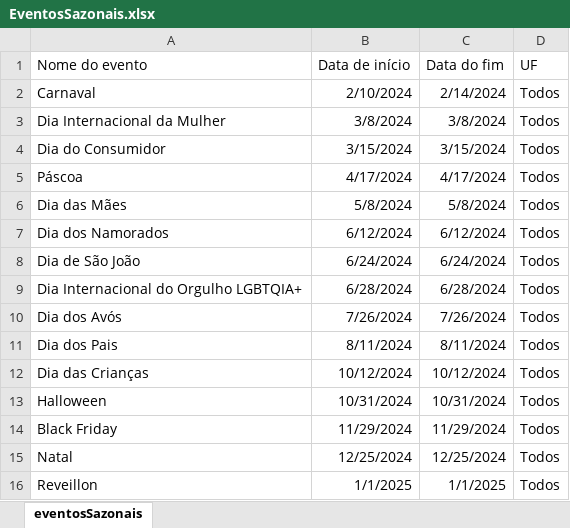
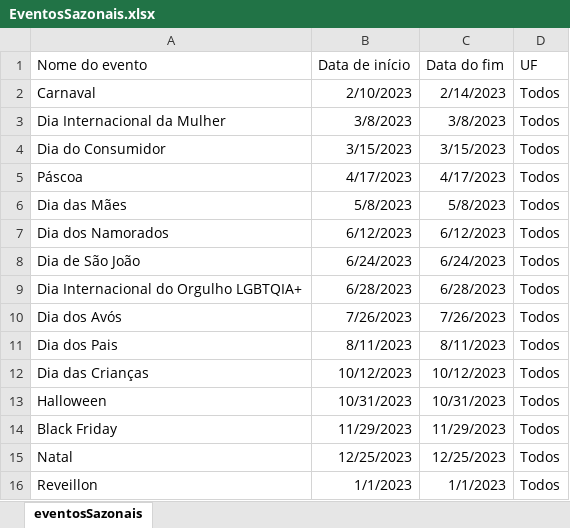
Before and after one commit to Felippe-ASLopes/Backend-InsightTrip, an Excel workbook: EventosSazonais.xlsx, sheet eventosSazonais, drawn as a sheet; values as stored, in another font and other column widths than the file's, no borders; table styles not drawn; the diff names each change by its address in the sheet, - before the commit and + after, or states it on an @@ line.

```diff
--- a/EventosSazonais.xlsx (sheet eventosSazonais)
+++ b/EventosSazonais.xlsx (sheet eventosSazonais)
-B2 (Data de início): 2/10/2024
+B2 (Data de início): 2/10/2023
-C2 (Data do fim): 2/14/2024
+C2 (Data do fim): 2/14/2023
-B3 (Data de início): 3/8/2024
+B3 (Data de início): 3/8/2023
-C3 (Data do fim): 3/8/2024
+C3 (Data do fim): 3/8/2023
-B4 (Data de início): 3/15/2024
+B4 (Data de início): 3/15/2023
-C4 (Data do fim): 3/15/2024
+C4 (Data do fim): 3/15/2023
-B5 (Data de início): 4/17/2024
+B5 (Data de início): 4/17/2023
-C5 (Data do fim): 4/17/2024
+C5 (Data do fim): 4/17/2023
-B6 (Data de início): 5/8/2024
+B6 (Data de início): 5/8/2023
-C6 (Data do fim): 5/8/2024
+C6 (Data do fim): 5/8/2023
-B7 (Data de início): 6/12/2024
+B7 (Data de início): 6/12/2023
-C7 (Data do fim): 6/12/2024
+C7 (Data do fim): 6/12/2023
-B8 (Data de início): 6/24/2024
+B8 (Data de início): 6/24/2023
-C8 (Data do fim): 6/24/2024
+C8 (Data do fim): 6/24/2023
-B9 (Data de início): 6/28/2024
+B9 (Data de início): 6/28/2023
-C9 (Data do fim): 6/28/2024
+C9 (Data do fim): 6/28/2023
-B10 (Data de início): 7/26/2024
+B10 (Data de início): 7/26/2023
-C10 (Data do fim): 7/26/2024
+C10 (Data do fim): 7/26/2023
-B11 (Data de início): 8/11/2024
+B11 (Data de início): 8/11/2023
-C11 (Data do fim): 8/11/2024
+C11 (Data do fim): 8/11/2023
-B12 (Data de início): 10/12/2024
+B12 (Data de início): 10/12/2023
-C12 (Data do fim): 10/12/2024
+C12 (Data do fim): 10/12/2023
-B13 (Data de início): 10/31/2024
+B13 (Data de início): 10/31/2023
-C13 (Data do fim): 10/31/2024
+C13 (Data do fim): 10/31/2023
-B14 (Data de início): 11/29/2024
+B14 (Data de início): 11/29/2023
-C14 (Data do fim): 11/29/2024
+C14 (Data do fim): 11/29/2023
-B15 (Data de início): 12/25/2024
+B15 (Data de início): 12/25/2023
-C15 (Data do fim): 12/25/2024
+C15 (Data do fim): 12/25/2023
-B16 (Data de início): 1/1/2025
+B16 (Data de início): 1/1/2023
-C16 (Data do fim): 1/1/2025
+C16 (Data do fim): 1/1/2023
```
Also changed, not shown: 13 other files.
